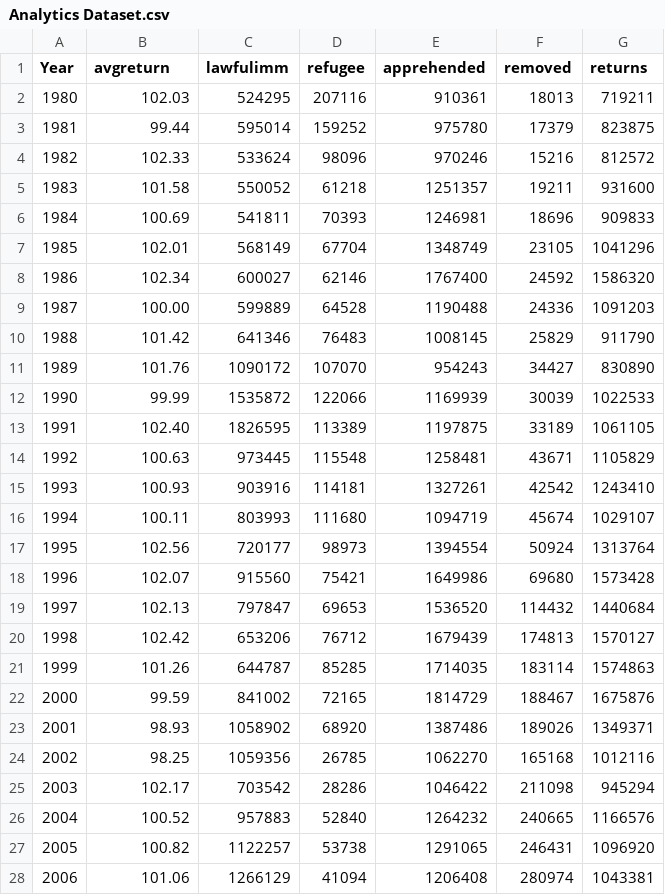
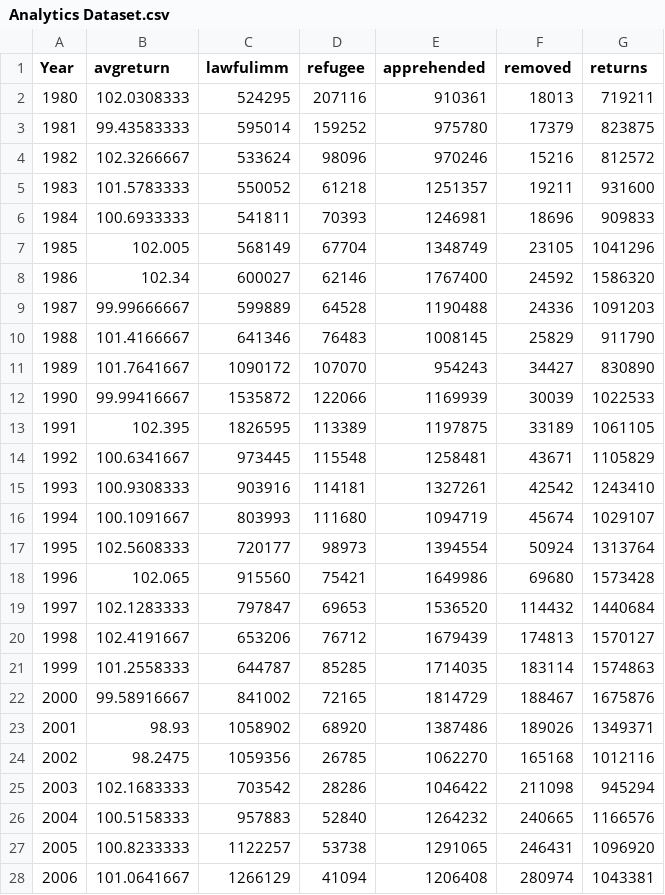
Before and after one commit to klueck14/BUS280, a CSV file: Analytics Dataset.csv, drawn as a sheet; only a part is shown; the diff covers the shown part only.

Commit message:
Add files via upload

```diff
--- a/Analytics Dataset.csv
+++ b/Analytics Dataset.csv
@@ -1,28 +1,28 @@
 Year,avgreturn ,lawfulimm,refugee,apprehended,removed,returns
-1980,102.03,524295,207116,910361,18013,719211
-1981,99.44,595014,159252,975780,17379,823875
-1982,102.33,533624,98096,970246,15216,812572
-1983,101.58,550052,61218,1251357,19211,931600
-1984,100.69,541811,70393,1246981,18696,909833
-1985,102.01,568149,67704,1348749,23105,1041296
+1980,102.0308333,524295,207116,910361,18013,719211
+1981,99.43583333,595014,159252,975780,17379,823875
+1982,102.3266667,533624,98096,970246,15216,812572
+1983,101.5783333,550052,61218,1251357,19211,931600
+1984,100.6933333,541811,70393,1246981,18696,909833
+1985,102.005,568149,67704,1348749,23105,1041296
 1986,102.34,600027,62146,1767400,24592,1586320
-1987,100.00,599889,64528,1190488,24336,1091203
-1988,101.42,641346,76483,1008145,25829,911790
-1989,101.76,1090172,107070,954243,34427,830890
-1990,99.99,1535872,122066,1169939,30039,1022533
-1991,102.40,1826595,113389,1197875,33189,1061105
-1992,100.63,973445,115548,1258481,43671,1105829
-1993,100.93,903916,114181,1327261,42542,1243410
-1994,100.11,803993,111680,1094719,45674,1029107
-1995,102.56,720177,98973,1394554,50924,1313764
-1996,102.07,915560,75421,1649986,69680,1573428
-1997,102.13,797847,69653,1536520,114432,1440684
-1998,102.42,653206,76712,1679439,174813,1570127
-1999,101.26,644787,85285,1714035,183114,1574863
-2000,99.59,841002,72165,1814729,188467,1675876
+1987,99.99666667,599889,64528,1190488,24336,1091203
+1988,101.4166667,641346,76483,1008145,25829,911790
+1989,101.7641667,1090172,107070,954243,34427,830890
+1990,99.99416667,1535872,122066,1169939,30039,1022533
+1991,102.395,1826595,113389,1197875,33189,1061105
+1992,100.6341667,973445,115548,1258481,43671,1105829
+1993,100.9308333,903916,114181,1327261,42542,1243410
+1994,100.1091667,803993,111680,1094719,45674,1029107
+1995,102.5608333,720177,98973,1394554,50924,1313764
+1996,102.065,915560,75421,1649986,69680,1573428
+1997,102.1283333,797847,69653,1536520,114432,1440684
+1998,102.4191667,653206,76712,1679439,174813,1570127
+1999,101.2558333,644787,85285,1714035,183114,1574863
+2000,99.58916667,841002,72165,1814729,188467,1675876
 2001,98.93,1058902,68920,1387486,189026,1349371
-2002,98.25,1059356,26785,1062270,165168,1012116
-2003,102.17,703542,28286,1046422,211098,945294
-2004,100.52,957883,52840,1264232,240665,1166576
-2005,100.82,1122257,53738,1291065,246431,1096920
-2006,101.06,1266129,41094,1206408,280974,1043381
+2002,98.2475,1059356,26785,1062270,165168,1012116
+2003,102.1683333,703542,28286,1046422,211098,945294
+2004,100.5158333,957883,52840,1264232,240665,1166576
+2005,100.8233333,1122257,53738,1291065,246431,1096920
+2006,101.0641667,1266129,41094,1206408,280974,1043381
```
Also changed, not shown: 14 edited cells elsewhere in this file.
